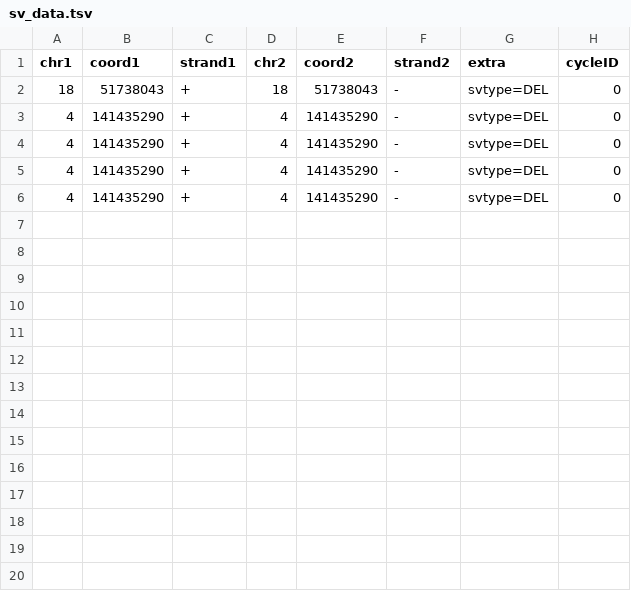
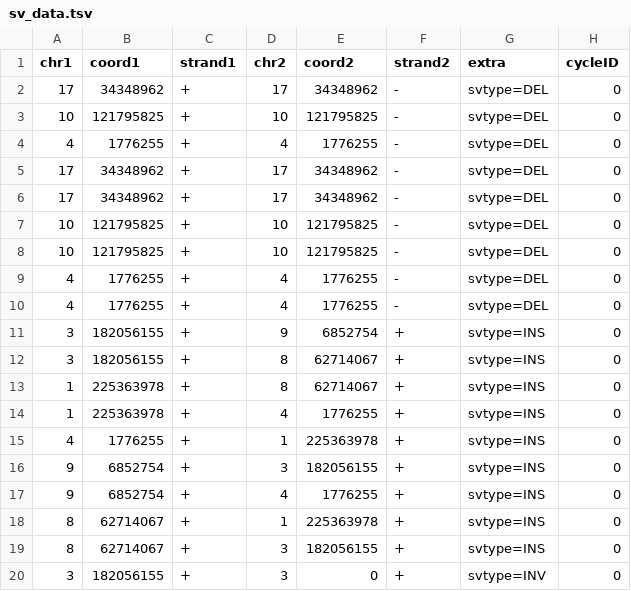
Before and after one commit to swinnall/SVGen, a TSV file: output/00/sv_data.tsv, drawn as a sheet; only a part is shown; the diff covers the shown part only.

```diff
--- a/output/00/sv_data.tsv
+++ b/output/00/sv_data.tsv
@@ -1,6 +1,20 @@
 chr1	coord1	strand1	chr2	coord2	strand2	extra	cycleID
-18	51738043	+	18	51738043	-	svtype=DEL	0
-4	141435290	+	4	141435290	-	svtype=DEL	0
-4	141435290	+	4	141435290	-	svtype=DEL	0
-4	141435290	+	4	141435290	-	svtype=DEL	0
-4	141435290	+	4	141435290	-	svtype=DEL	0
+17	34348962	+	17	34348962	-	svtype=DEL	0
+10	121795825	+	10	121795825	-	svtype=DEL	0
+4	1776255	+	4	1776255	-	svtype=DEL	0
+17	34348962	+	17	34348962	-	svtype=DEL	0
+17	34348962	+	17	34348962	-	svtype=DEL	0
+10	121795825	+	10	121795825	-	svtype=DEL	0
+10	121795825	+	10	121795825	-	svtype=DEL	0
+4	1776255	+	4	1776255	-	svtype=DEL	0
+4	1776255	+	4	1776255	-	svtype=DEL	0
+3	182056155	+	9	6852754	+	svtype=INS	0
+3	182056155	+	8	62714067	+	svtype=INS	0
+1	225363978	+	8	62714067	+	svtype=INS	0
+1	225363978	+	4	1776255	+	svtype=INS	0
+4	1776255	+	1	225363978	+	svtype=INS	0
+9	6852754	+	3	182056155	+	svtype=INS	0
+9	6852754	+	4	1776255	+	svtype=INS	0
+8	62714067	+	1	225363978	+	svtype=INS	0
+8	62714067	+	3	182056155	+	svtype=INS	0
+3	182056155	+	3	0	+	svtype=INV	0
```
Also changed, not shown: 6 added rows elsewhere in this file, output/00/cn_data.tsv, 2 other files.
